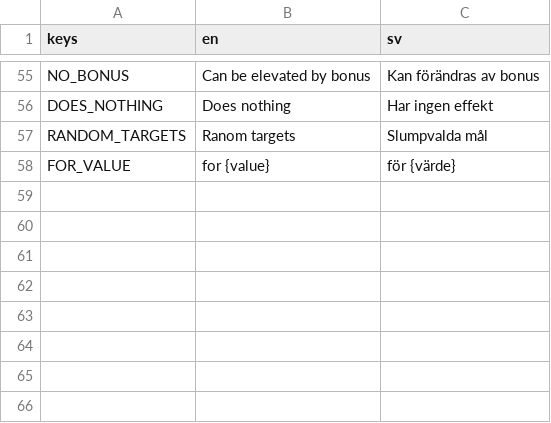
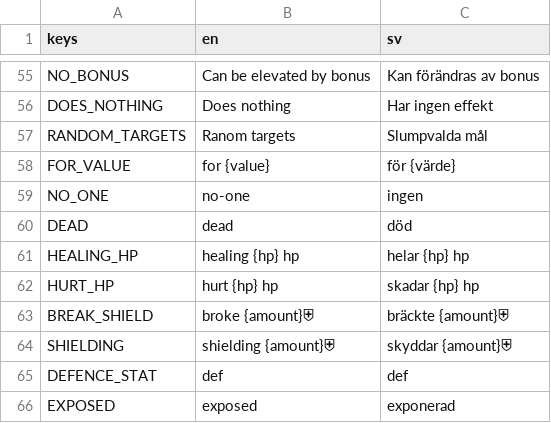
Before and after one commit to local-minimum/geriatric-crawler, a CSV file: resources/translations.csv, drawn as a sheet; only a part is shown, gaps mark what is left out.

Commit message:
Continue work on translations in card battle

```diff
--- a/resources/translations.csv
+++ b/resources/translations.csv
@@ -58 +58,9 @@ RANDOM_TARGETS,Ranom targets,Slumpvalda mål
 FOR_VALUE,for {value},för {värde}
+NO_ONE,no-one,ingen
+DEAD,dead,död
+HEALING_HP,healing {hp} hp,helar {hp} hp
+HURT_HP,hurt {hp} hp,skadar {hp} hp
+BREAK_SHIELD,broke {amount}⛨,bräckte {amount}⛨
+SHIELDING,shielding {amount}⛨,skyddar {amount}⛨
+DEFENCE_STAT,def,def
+EXPOSED,exposed,exponerad
```
Also changed, not shown: 8 other files.
